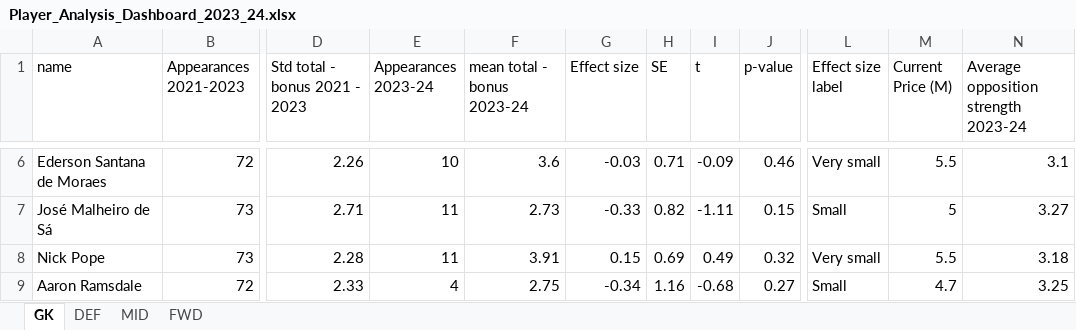
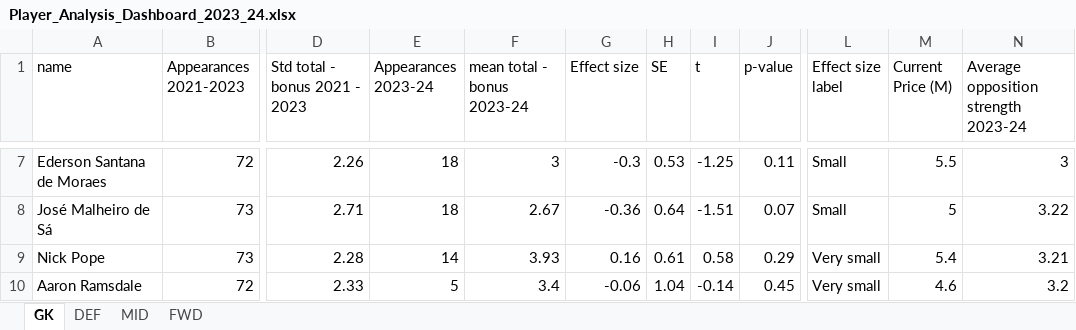
Before and after one commit to cooke99/PL-Analysis, an Excel workbook: results/Player_Analysis_Dashboard_2023_24.xlsx, sheet GK, drawn as a sheet; only a part is shown, gaps mark what is left out; values as stored, in another font and other column widths than the file's, no cell formats; addresses are those after the commit; the diff covers the shown part only; the diff names each change by its address in the sheet, - before the commit and + after, or states it on an @@ line.

```diff
--- a/results/Player_Analysis_Dashboard_2023_24.xlsx (sheet GK)
+++ b/results/Player_Analysis_Dashboard_2023_24.xlsx (sheet GK)
-E7 (Appearances 2023-24): 10
+E7 (Appearances 2023-24): 18
-F7 (mean total - bonus 2023-24): 3.6
+F7 (mean total - bonus 2023-24): 3
-G7 (Effect size): -0.03
+G7 (Effect size): -0.3
-H7 (SE): 0.71
+H7 (SE): 0.53
-I7 (t): -0.09
+I7 (t): -1.25
-J7 (p-value): 0.46
+J7 (p-value): 0.11
-L7 (Effect size label): Very small
+L7 (Effect size label): Small
-N7: 3.1
+N7: 3
-E8 (Appearances 2023-24): 11
+E8 (Appearances 2023-24): 18
-F8 (mean total - bonus 2023-24): 2.73
+F8 (mean total - bonus 2023-24): 2.67
-G8 (Effect size): -0.33
+G8 (Effect size): -0.36
-H8 (SE): 0.82
+H8 (SE): 0.64
-I8 (t): -1.11
+I8 (t): -1.51
-J8 (p-value): 0.15
+J8 (p-value): 0.07
-N8: 3.27
+N8: 3.22
-E9 (Appearances 2023-24): 11
+E9 (Appearances 2023-24): 14
-F9 (mean total - bonus 2023-24): 3.91
+F9 (mean total - bonus 2023-24): 3.93
-G9 (Effect size): 0.15
+G9 (Effect size): 0.16
-H9 (SE): 0.69
+H9 (SE): 0.61
-I9 (t): 0.49
+I9 (t): 0.58
-J9 (p-value): 0.32
+J9 (p-value): 0.29
-M9 (Current Price (M)): 5.5
+M9 (Current Price (M)): 5.4
-N9: 3.18
+N9: 3.21
-E10 (Appearances 2023-24): 4
+E10 (Appearances 2023-24): 5
-F10 (mean total - bonus 2023-24): 2.75
+F10 (mean total - bonus 2023-24): 3.4
-G10 (Effect size): -0.34
+G10 (Effect size): -0.06
-H10 (SE): 1.16
+H10 (SE): 1.04
-I10 (t): -0.68
+I10 (t): -0.14
-J10 (p-value): 0.27
+J10 (p-value): 0.45
-L10 (Effect size label): Small
+L10 (Effect size label): Very small
-M10 (Current Price (M)): 4.7
+M10 (Current Price (M)): 4.6
-N10: 3.25
+N10: 3.2
```
Also changed, not shown: 4 added rows, 4 removed rows and 50 edited cells elsewhere in this sheet, sheet DEF, sheet FWD, sheet MID, cell formats, 2 other files.
